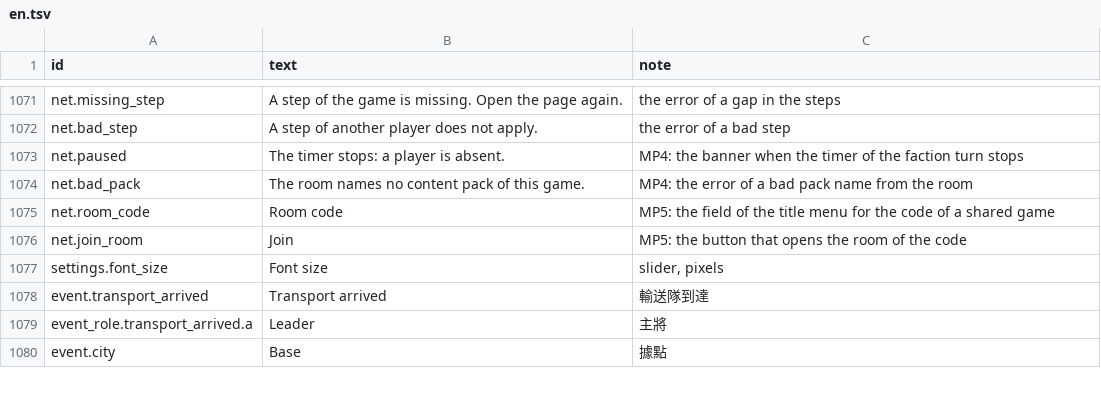
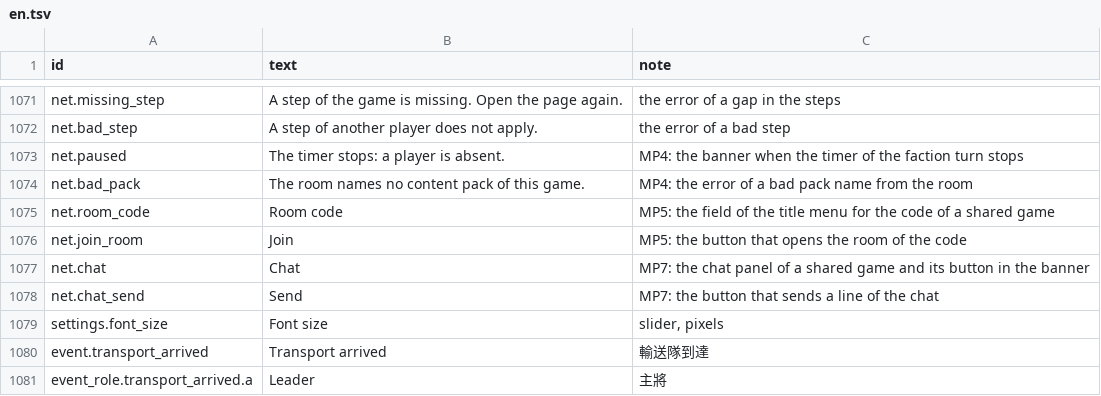
Before and after one commit to yksi7417/sanguodream, a TSV file: data/civil_war/text/en.tsv, drawn as a sheet; only a part is shown, gaps mark what is left out; the shorter side is filled out with more unchanged rows; the diff names each change by its address in the sheet, - before the commit and + after, or states it on an @@ line.

```diff
--- a/data/civil_war/text/en.tsv
+++ b/data/civil_war/text/en.tsv
+row 1077: net.chat | Chat | MP7: the chat panel of a shared game and its button in the banner
+row 1078: net.chat_send | Send | MP7: the button that sends a line of the chat
```
Also changed, not shown: data/civil_war/text/zh-TW.tsv, data/placeholder/text/en.tsv, 13 other files.
